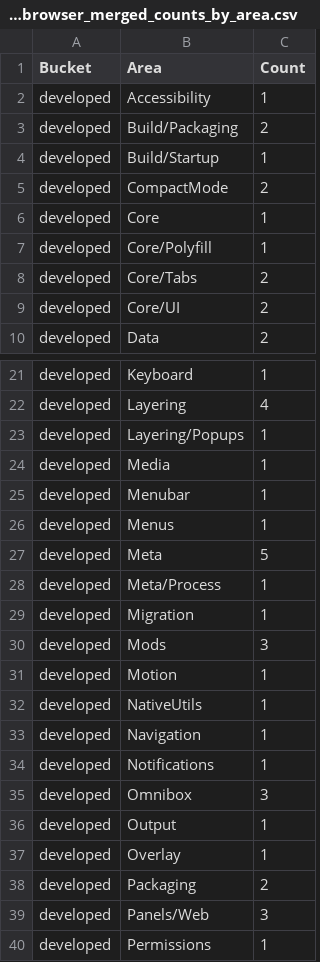
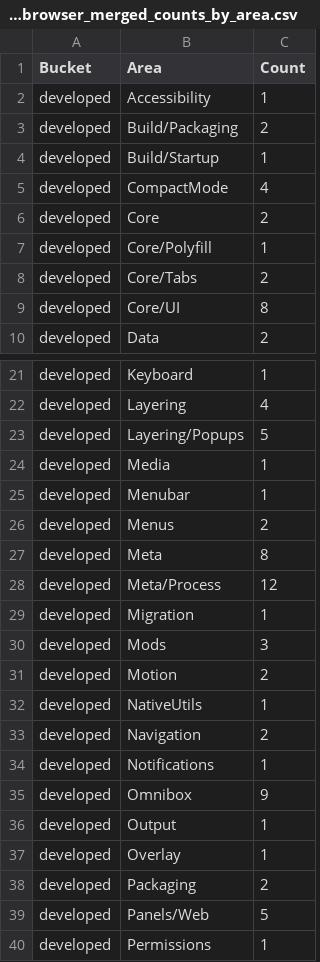
Before and after one commit to pxh52013145/Xbrowser, a CSV file: reference/zen_browser_merged_counts_by_area.csv, drawn as a sheet; only a part is shown, gaps mark what is left out; the diff covers the shown part only.

```diff
--- a/reference/zen_browser_merged_counts_by_area.csv
+++ b/reference/zen_browser_merged_counts_by_area.csv
@@ -4,7 +4,7 @@
 "developed","Build/Startup","1"
-"developed","CompactMode","2"
-"developed","Core","1"
+"developed","CompactMode","4"
+"developed","Core","2"
 "developed","Core/Polyfill","1"
 "developed","Core/Tabs","2"
-"developed","Core/UI","2"
+"developed","Core/UI","8"
 "developed","Data","2"
@@ -22,15 +22,15 @@
 "developed","Layering","4"
-"developed","Layering/Popups","1"
+"developed","Layering/Popups","5"
 "developed","Media","1"
 "developed","Menubar","1"
-"developed","Menus","1"
-"developed","Meta","5"
-"developed","Meta/Process","1"
+"developed","Menus","2"
+"developed","Meta","8"
+"developed","Meta/Process","12"
 "developed","Migration","1"
 "developed","Mods","3"
-"developed","Motion","1"
+"developed","Motion","2"
 "developed","NativeUtils","1"
-"developed","Navigation","1"
+"developed","Navigation","2"
 "developed","Notifications","1"
-"developed","Omnibox","3"
+"developed","Omnibox","9"
 "developed","Output","1"
@@ -38,3 +38,3 @@
 "developed","Packaging","2"
-"developed","Panels/Web","3"
+"developed","Panels/Web","5"
 "developed","Permissions","1"
```
Also changed, not shown: 31 added rows and 4 edited cells elsewhere in this file, reference/zen_browser_merged_areas.csv, 26 other files.
